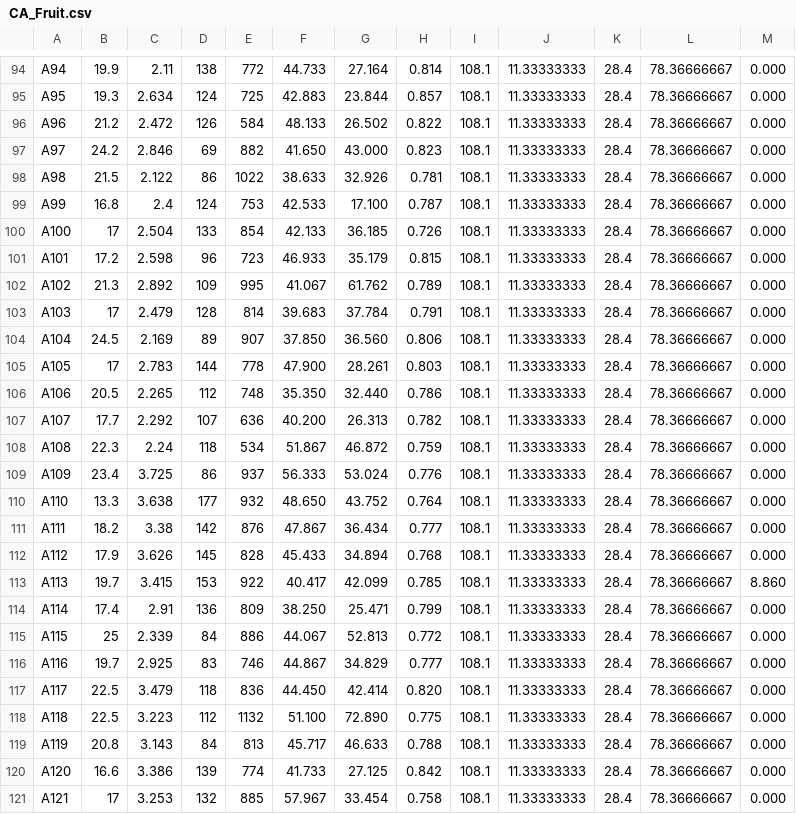
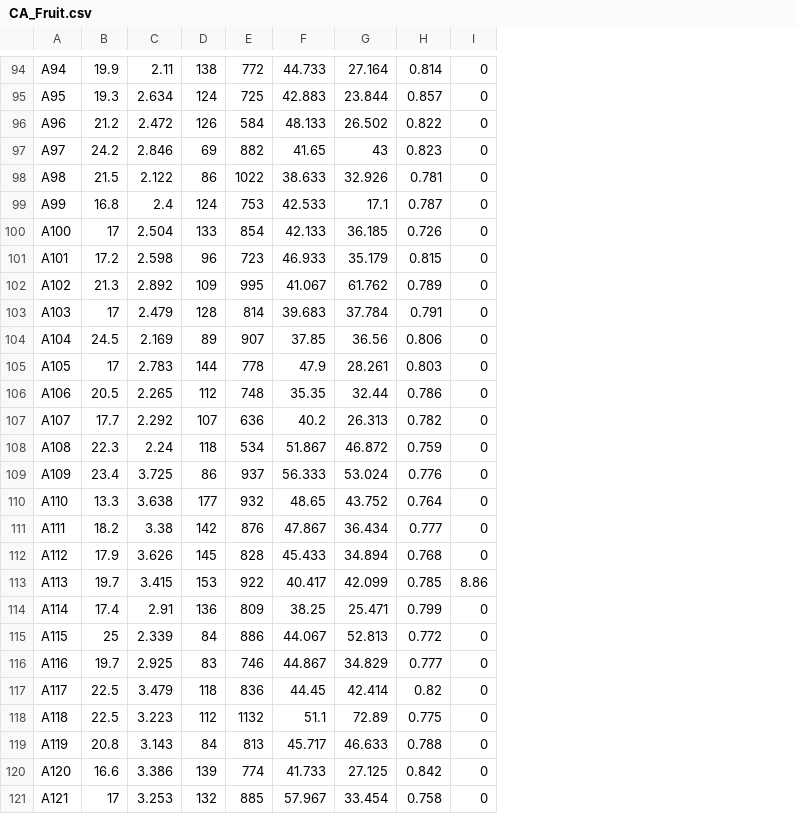
Before and after one commit to AfiqahYani/Correlation-Analysis, a CSV file: CA_Fruit.csv, drawn as a sheet; only a part is shown, gaps mark what is left out; removed rows and columns are numbered as before the commit, all else as after; the diff covers the shown part only; the diff names each change by its address in the sheet, - before the commit and + after, or states it on an @@ line.

```diff
--- a/CA_Fruit.csv
+++ b/CA_Fruit.csv
-column I, rows 94-121: all 108.1
-column J, rows 94-121: all 11.33333333
-column K, rows 94-121: all 28.4
-column L, rows 94-121: all 78.36666667
-column M, rows 94-121: 0.000 | 0.000 | 0.000 | 0.000 | 0.000 | 0.000 | 0.000 | 0.000 | 0.000 | 0.000 | 0.000 | 0.000 | 0.000 | 0.000 | 0.000 | 0.000 | 0.000 | 0.000 | 0.000 | 8.860 | 0.000 | 0.000 | 0.000 | 0.000 | 0.000 | 0.000 | 0.000 | 0.000
+column I, rows 94-121: 0 | 0 | 0 | 0 | 0 | 0 | 0 | 0 | 0 | 0 | 0 | 0 | 0 | 0 | 0 | 0 | 0 | 0 | 0 | 8.86 | 0 | 0 | 0 | 0 | 0 | 0 | 0 | 0
-F97: 41.650
+F97: 41.65
-G97: 43.000
+G97: 43
-G99: 17.100
+G99: 17.1
-F104: 37.850
+F104: 37.85
-G104: 36.560
+G104: 36.56
-F105: 47.900
+F105: 47.9
-F106: 35.350
+F106: 35.35
-G106: 32.440
+G106: 32.44
-F107: 40.200
+F107: 40.2
-F110: 48.650
+F110: 48.65
-F114: 38.250
+F114: 38.25
-F117: 44.450
+F117: 44.45
-H117: 0.820
+H117: 0.82
-F118: 51.100
+F118: 51.1
-G118: 72.890
+G118: 72.89
```
Also changed, not shown: 42 edited cells elsewhere in this file.
